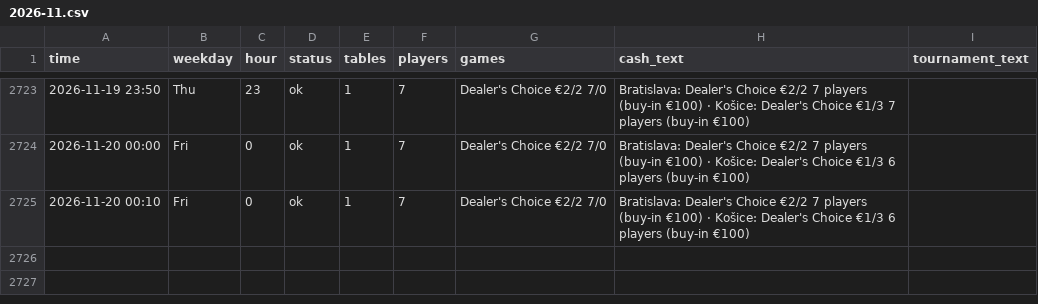
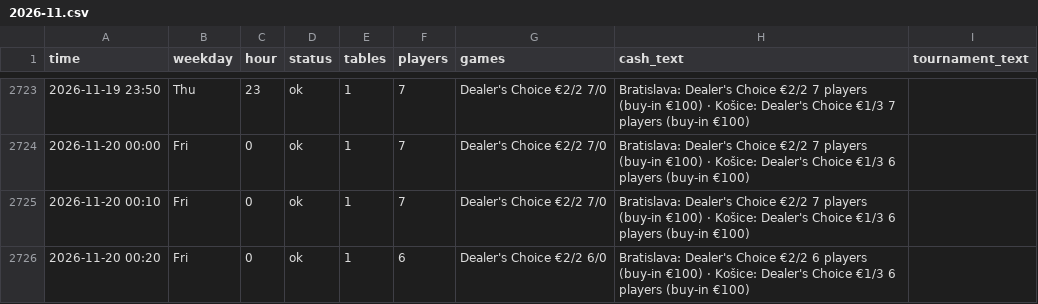
Before and after one commit to legendtoss/kings-tracker, a CSV file: data/banco/2026-11.csv, drawn as a sheet; only a part is shown, gaps mark what is left out; the diff names each change by its address in the sheet, - before the commit and + after, or states it on an @@ line.

```diff
--- a/data/banco/2026-11.csv
+++ b/data/banco/2026-11.csv
+row 2726: 2026-11-20 00:20 | Fri | 0 | ok | 1 | 6 | Dealer's Choice €2/2 6/0 | Bratislava: Dealer's Choice €2/2 6 players (buy-in €100) · Košice: Dealer's Choice €1/3 6 players (buy-in €100)
```
Also changed, not shown: data/2026-11.csv, data/cardcasino/2026-11.csv, 8 other files.
